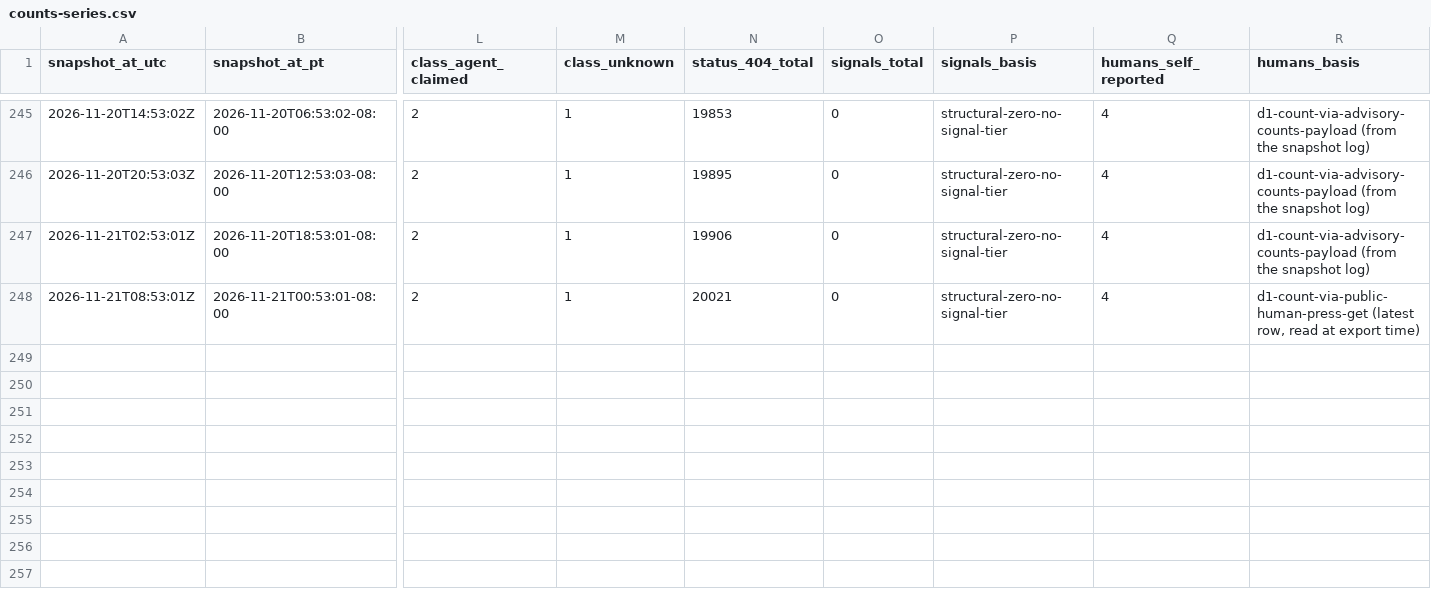
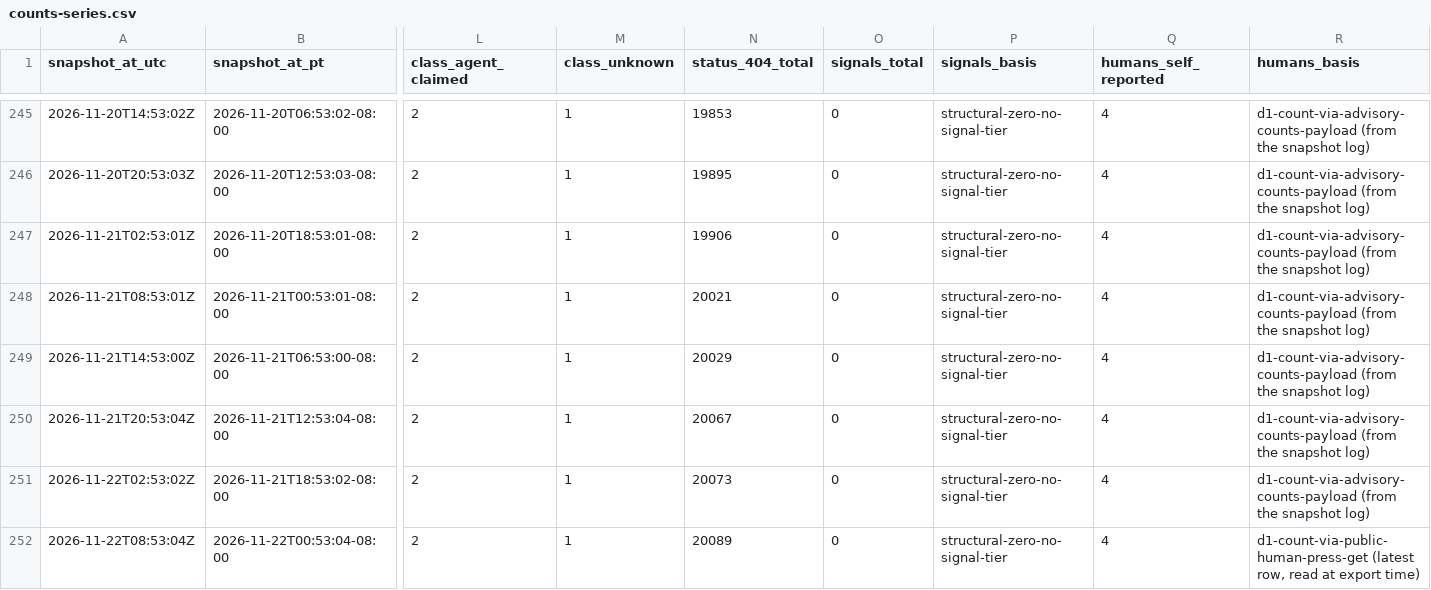
Before and after one commit to swarmgarden/swarmgarden, a CSV file: records/advisory/counts-series.csv, drawn as a sheet; only a part is shown, gaps mark what is left out; rows hold the shown columns only; the diff names each change by its address in the sheet, - before the commit and + after, or states it on an @@ line.

Commit message:
Records export — daily publication (automated)

```diff
--- a/records/advisory/counts-series.csv
+++ b/records/advisory/counts-series.csv
-R248 (humans_basis): d1-count-via-public-human-press-get (latest row, read at export time)
+R248 (humans_basis): d1-count-via-advisory-counts-payload (from the snapshot log)
+row 249: 2026-11-21T14:53:00Z | 2026-11-21T06:53:00-08:00 | 2 | 1 | 20029 | 0 | structural-zero-no-signal-tier | 4 | d1-count-via-advisory-counts-payload (from the snapshot log)
+row 250: 2026-11-21T20:53:04Z | 2026-11-21T12:53:04-08:00 | 2 | 1 | 20067 | 0 | structural-zero-no-signal-tier | 4 | d1-count-via-advisory-counts-payload (from the snapshot log)
+row 251: 2026-11-22T02:53:02Z | 2026-11-21T18:53:02-08:00 | 2 | 1 | 20073 | 0 | structural-zero-no-signal-tier | 4 | d1-count-via-advisory-counts-payload (from the snapshot log)
+row 252: 2026-11-22T08:53:04Z | 2026-11-22T00:53:04-08:00 | 2 | 1 | 20089 | 0 | structural-zero-no-signal-tier | 4 | d1-count-via-public-human-press-get (latest row, read at export time)
```
Also changed, not shown: records/garden/counts-series.csv, 9 other files.
